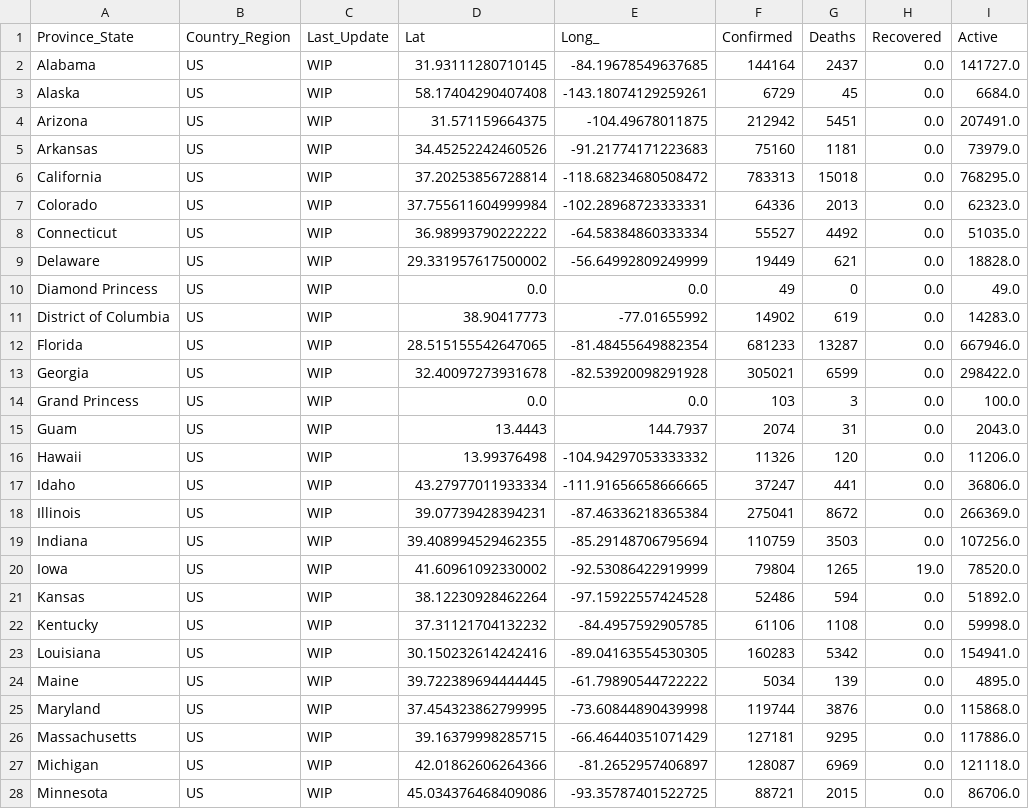
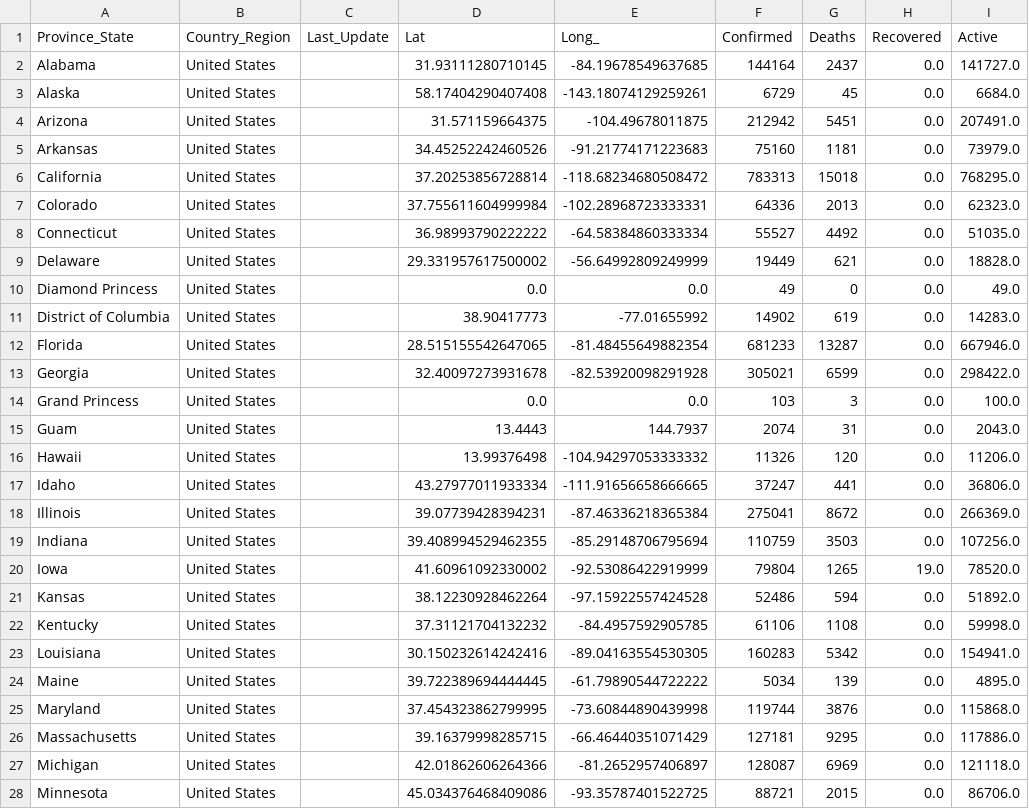
Before and after one commit to klam98/COVID-19-Data-Mining, a CSV file: results/location_transformed.csv, drawn as a sheet; only a part is shown; the diff covers the shown part only; the diff names each change by its address in the sheet, - before the commit and + after, or states it on an @@ line.

```diff
--- a/results/location_transformed.csv
+++ b/results/location_transformed.csv
-B2:B28 (Country_Region): US
+B2:B28 (Country_Region): United States
-C2:C28 (Last_Update): WIP
+C2:C28 (Last_Update): (empty)
```
Also changed, not shown: 60 edited cells elsewhere in this file, 5 other files.
